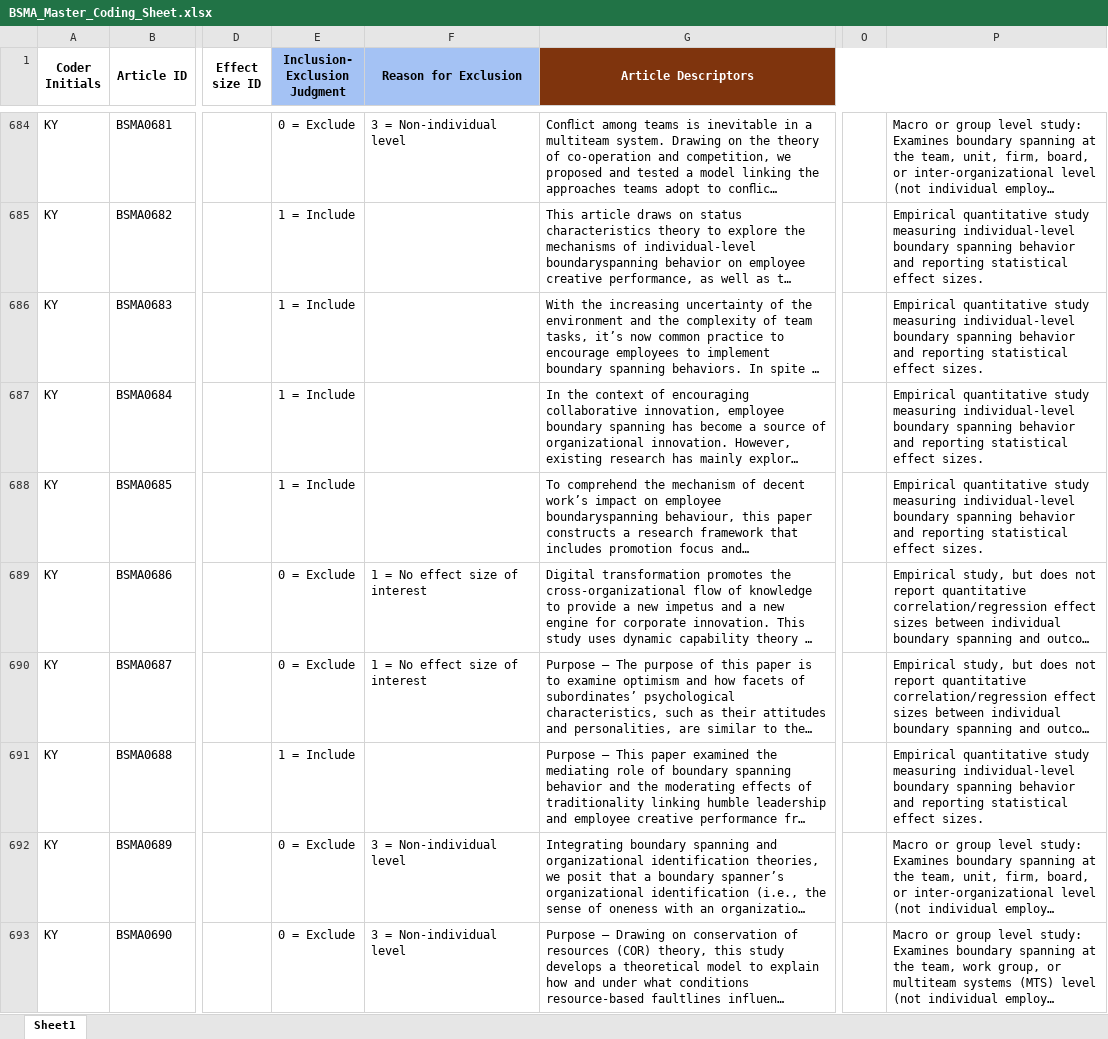
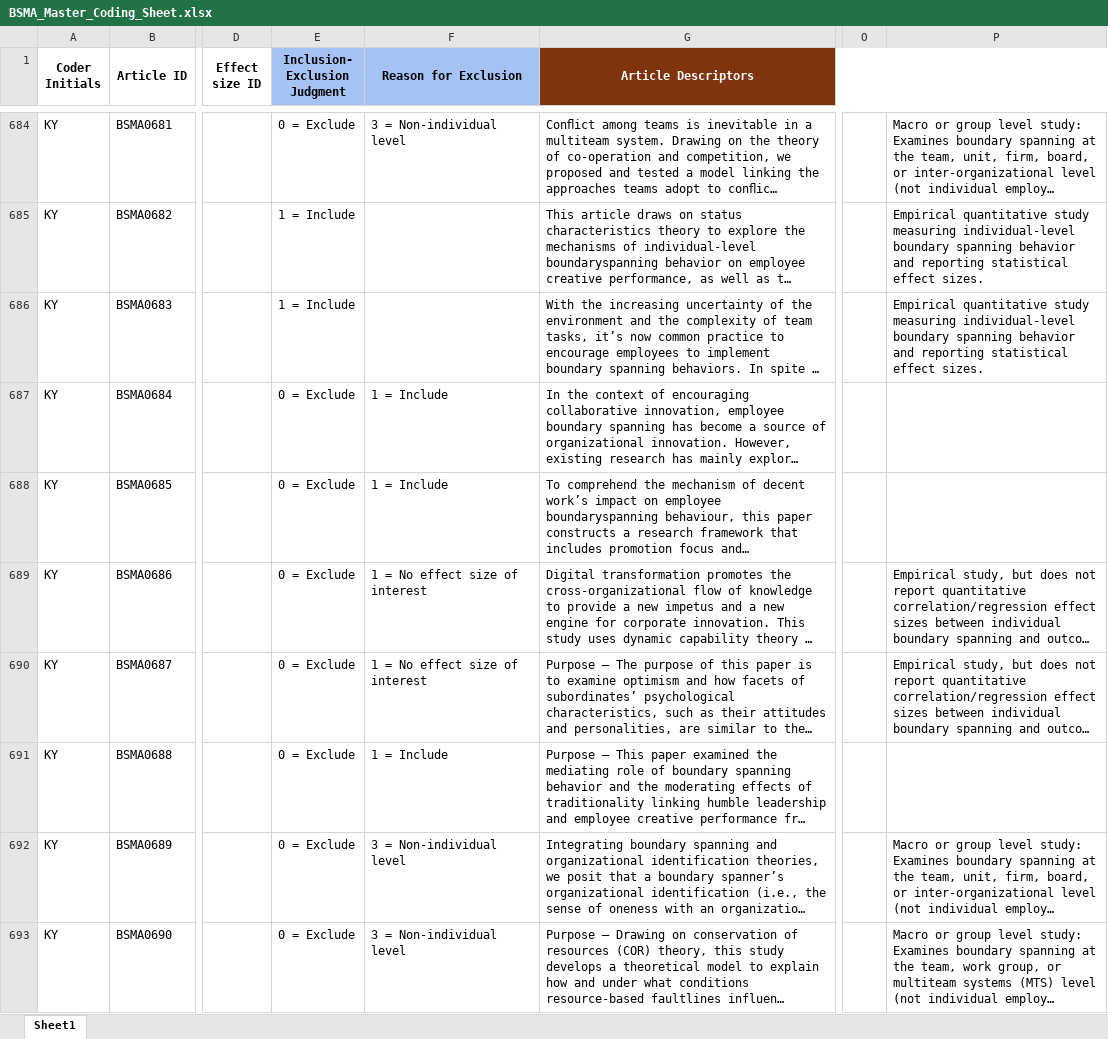
Before and after one commit to canadaofbin-netizen/BSMA_Summative, an Excel workbook: BSMA_Master_Coding_Sheet.xlsx, sheet Sheet1, drawn as a sheet; only a part is shown, gaps mark what is left out; long unchanged cells end in …; values as stored, in another font and other column widths than the file's, no borders; the diff covers the shown part only; the diff names each change by its address in the sheet, - before the commit and + after, or states it on an @@ line.

Commit message:
Audit: Shadow Batch 22 subagent conflicts resolved. Found 2 new false positive papers. Final Included: ~86

```diff
--- a/BSMA_Master_Coding_Sheet.xlsx (sheet Sheet1)
+++ b/BSMA_Master_Coding_Sheet.xlsx (sheet Sheet1)
-E687:E688 (Inclusion- Exclusion Judgment): 1 = Include
+E687:E688 (Inclusion- Exclusion Judgment): 0 = Exclude
-F687:F688 (Reason for Exclusion): (empty)
+F687:F688 (Reason for Exclusion): 1 = Include
-P687:P688: Empirical quantitative study measuring individual-level boundary spanning behavior and reporting statistical effect sizes.
+P687:P688: (empty)
-E691 (Inclusion- Exclusion Judgment): 1 = Include
+E691 (Inclusion- Exclusion Judgment): 0 = Exclude
-F691 (Reason for Exclusion): (empty)
+F691 (Reason for Exclusion): 1 = Include
-P691: Empirical quantitative study measuring individual-level boundary spanning behavior and reporting statistical effect sizes.
+P691: (empty)
```
Also changed, not shown: 15 edited cells elsewhere in this sheet, 1 other file.
